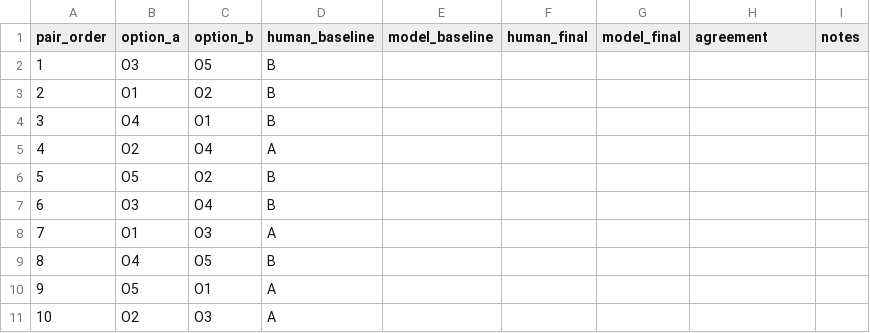
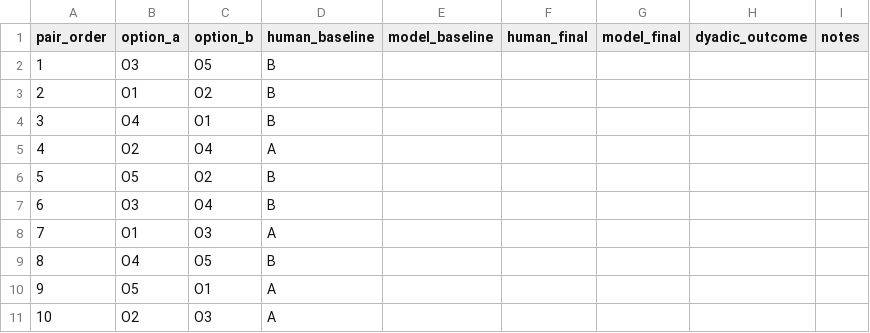
Before and after one commit to ari-shu/dyadic-preference-construction, a CSV file: pilot_data.csv, drawn as a sheet.

Commit message:
Restore dyadic outcome field

```diff
--- a/pilot_data.csv
+++ b/pilot_data.csv
@@ -1,2 +1,2 @@
-pair_order,option_a,option_b,human_baseline,model_baseline,human_final,model_final,agreement,notes
+pair_order,option_a,option_b,human_baseline,model_baseline,human_final,model_final,dyadic_outcome,notes
 1,O3,O5,B,,,,,
```
